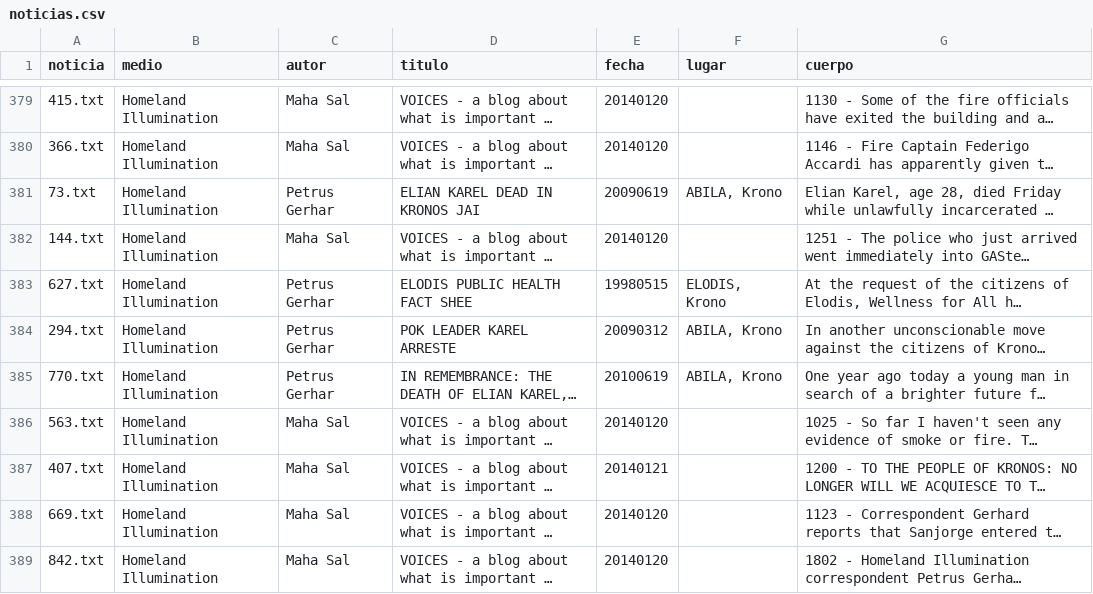
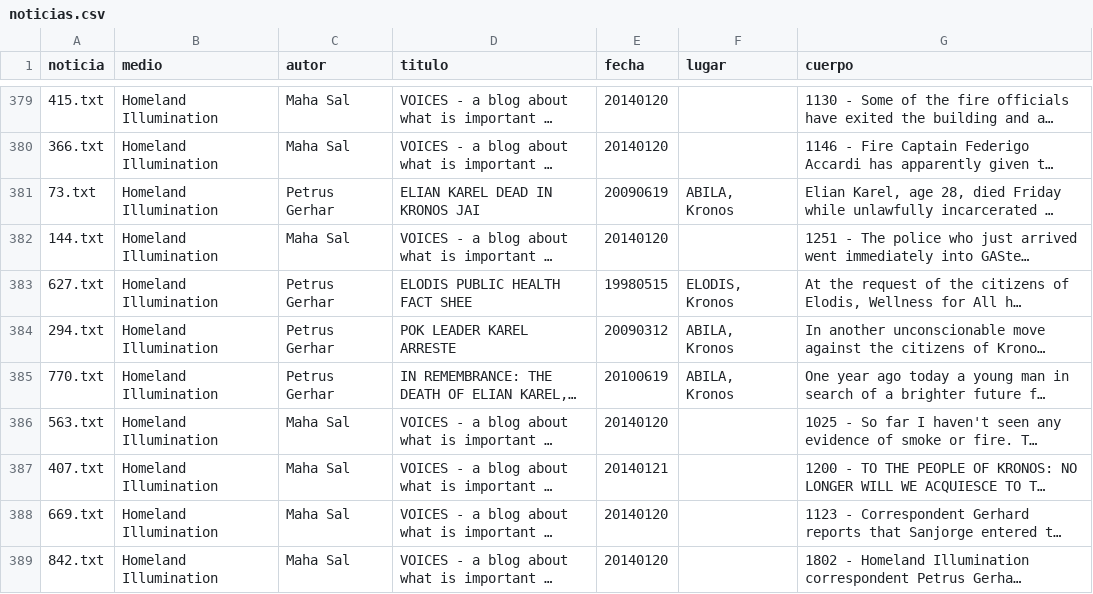
Before and after one commit to FedeScenna/VASTMiniChallenge, a CSV file: data/noticias.csv, drawn as a sheet; only a part is shown, gaps mark what is left out; long unchanged cells end in …; the diff covers the shown part only; the diff names each change by its address in the sheet, - before the commit and + after, or states it on an @@ line.

```diff
--- a/data/noticias.csv
+++ b/data/noticias.csv
-F381 (lugar): ABILA, Krono
+F381 (lugar): ABILA, Kronos
-F383 (lugar): ELODIS, Krono
+F383 (lugar): ELODIS, Kronos
-F384:F385 (lugar): ABILA, Krono
+F384:F385 (lugar): ABILA, Kronos
```
Also changed, not shown: 57 edited cells elsewhere in this file, 1 other file.
